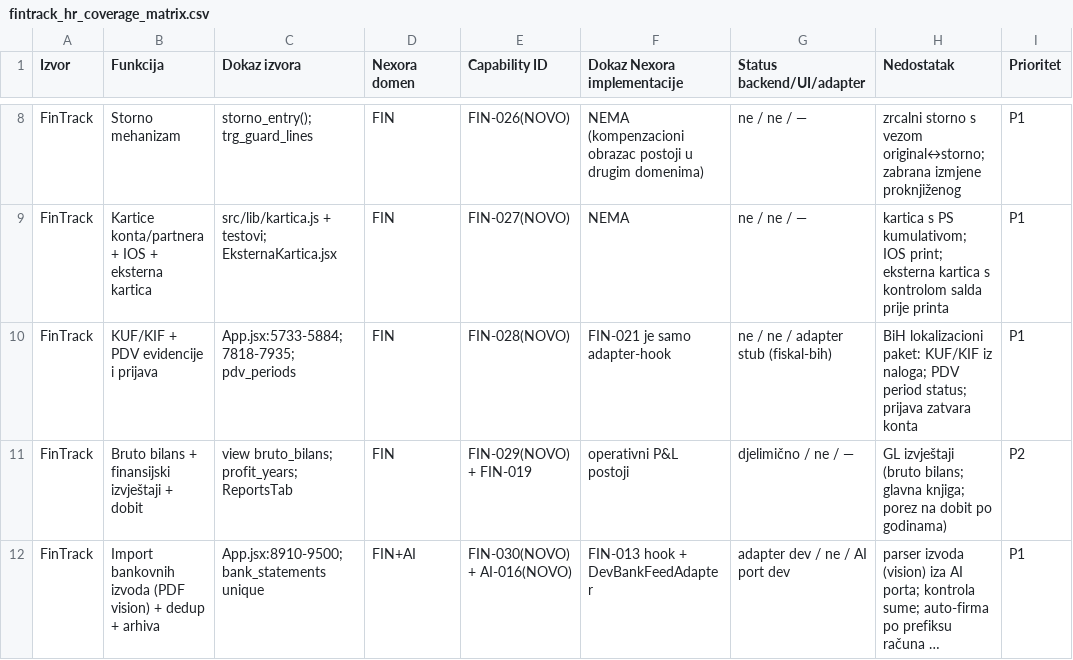
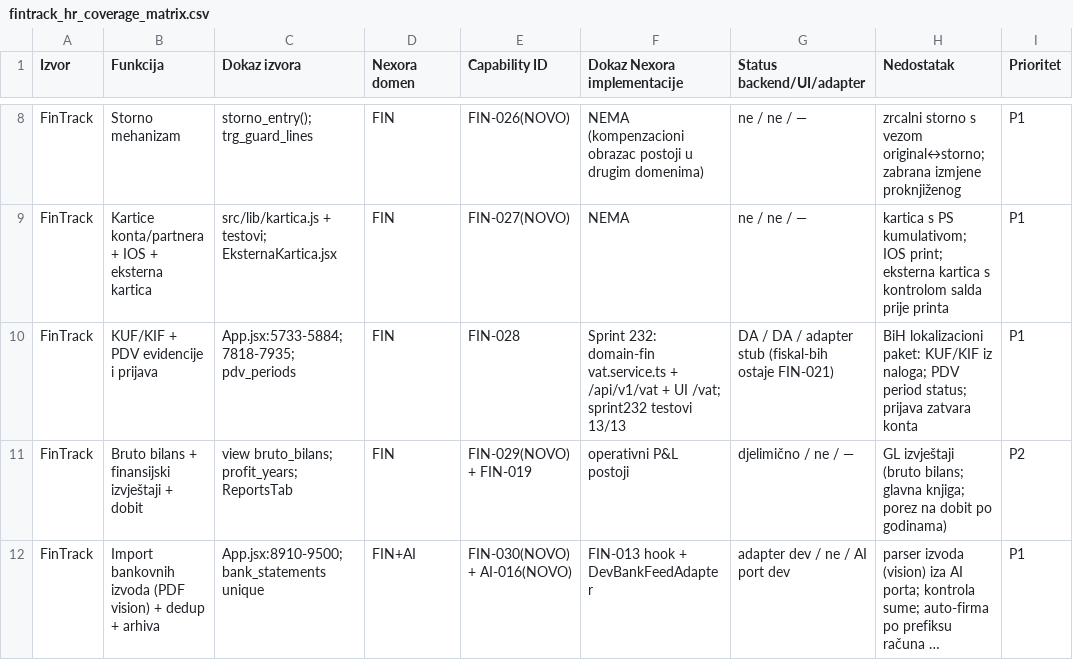
Before and after one commit to kenanbuss-sys/nexora, a CSV file: specs/fintrack_hr_coverage_matrix.csv, drawn as a sheet; only a part is shown, gaps mark what is left out; long unchanged cells end in …; the diff names each change by its address in the sheet, - before the commit and + after, or states it on an @@ line.

```diff
--- a/specs/fintrack_hr_coverage_matrix.csv
+++ b/specs/fintrack_hr_coverage_matrix.csv
-E10 (Capability ID): FIN-028(NOVO)
+E10 (Capability ID): FIN-028
-F10 (Dokaz Nexora implementacije): FIN-021 je samo adapter-hook
+F10 (Dokaz Nexora implementacije): Sprint 232: domain-fin vat.service.ts + /api/v1/vat + UI /vat; sprint232 testovi 13/13
-G10 (Status backend/UI/adapter): ne / ne / adapter stub (fiskal-bih)
+G10 (Status backend/UI/adapter): DA / DA / adapter stub (fiskal-bih ostaje FIN-021)
```
Also changed, not shown: specs/implementation_matrix.csv, 20 other files.
